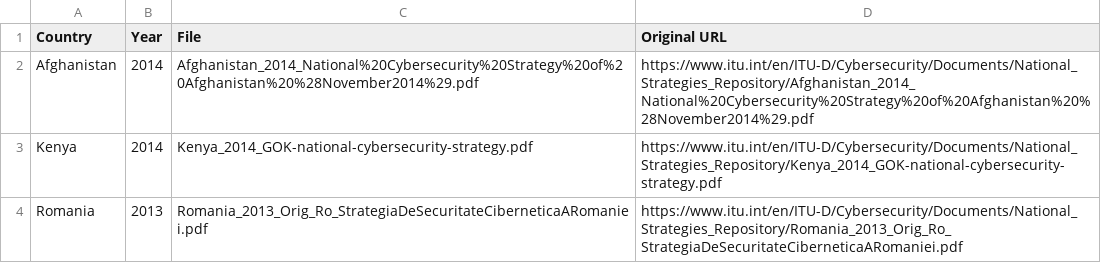
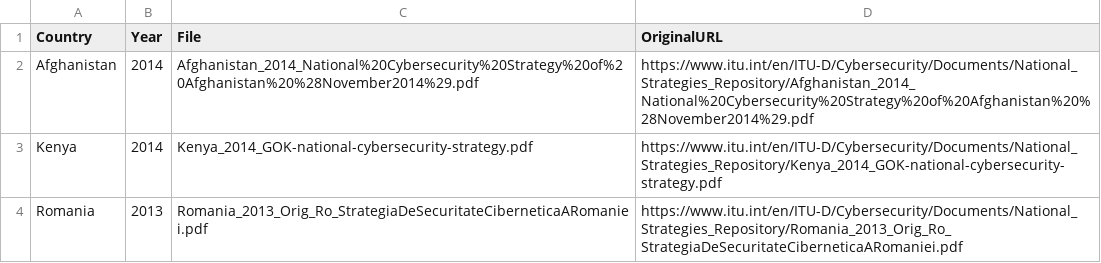
Before and after one commit to deepankerc/cybersecurity-nlp, a CSV file: cybersecurity_nlp/data_utils/document_key.csv, drawn as a sheet; only a part is shown.

```diff
--- a/cybersecurity_nlp/data_utils/document_key.csv
+++ b/cybersecurity_nlp/data_utils/document_key.csv
@@ -1,2 +1,2 @@
-Country,Year,File,Original URL
+Country,Year,File,OriginalURL
 Afghanistan,2014,Afghanistan_2014_National%20Cybersecurity%20Strategy%20of%20Afghanistan%20%28November2014%29.pdf,https://www.itu.int/en/ITU-D/Cybersecurity/Documents/National_Strategies_Repository/Afghanistan_2014_National%20Cybersecurity%20Strategy%20of%20Afghanistan%20%28November2014%29.pdf
```
Also changed, not shown: 3 other files.
